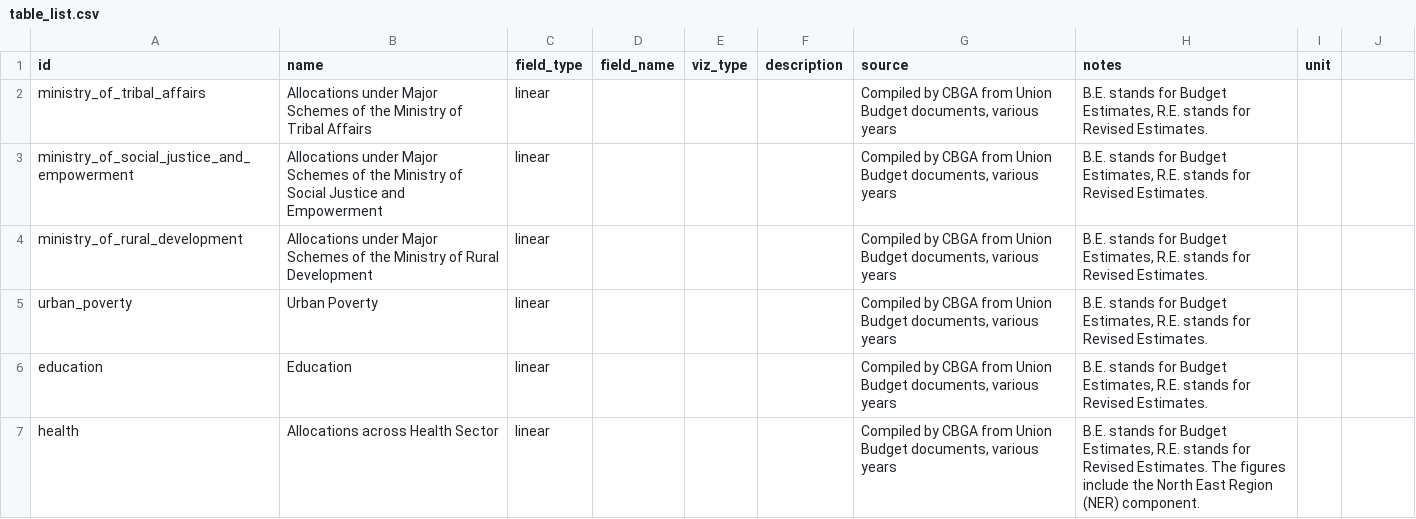
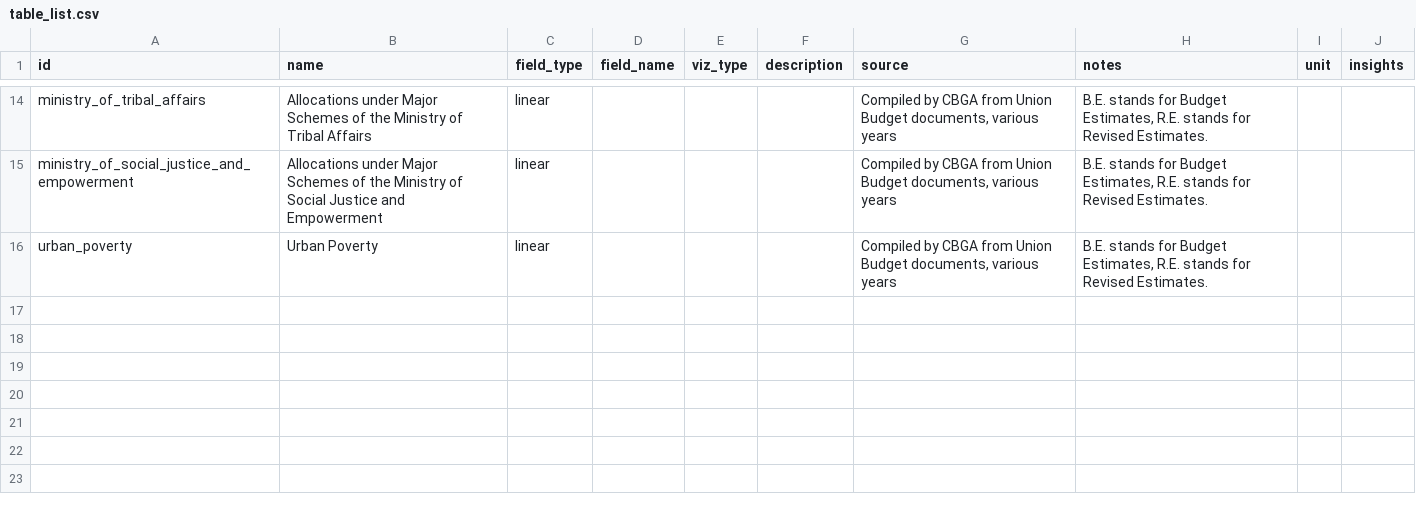
Before and after one commit to cbgaindia/unionbudget2016, a CSV file: data/table_list.csv, drawn as a sheet; only a part is shown, gaps mark what is left out; the diff covers the shown part only.

```diff
--- a/data/table_list.csv
+++ b/data/table_list.csv
@@ -1 +1 @@
-id,name,field_type,field_name,viz_type,description,source,notes,unit
+id,name,field_type,field_name,viz_type,description,source,notes,unit,insights
@@ -4 +15,0 @@ ministry_of_social_justice_and_empowerment,Allocations under Major Schemes of th
-ministry_of_rural_development,Allocations under Major Schemes of the Ministry of Rural Development,linear,,,,"Compiled by CBGA from Union Budget documents, various years","B.E. stands for Budget Estimates, R.E. stands for Revised Estimates.",
@@ -6,2 +16,0 @@ urban_poverty,Urban Poverty,linear,,,,"Compiled by CBGA from Union Budget docume
-education,Education,linear,,,,"Compiled by CBGA from Union Budget documents, various years","B.E. stands for Budget Estimates, R.E. stands for Revised Estimates.",
-health,Allocations across Health Sector,linear,,,,"Compiled by CBGA from Union Budget documents, various years","B.E. stands for Budget Estimates, R.E. stands for Revised Estimates. The figures include the North East Region (NER) component.",
```
Also changed, not shown: 11 added rows and 6 removed rows elsewhere in this file, data/agriculture.csv, data/annual_estimated_revenue_foregone.csv, 12 other files.
